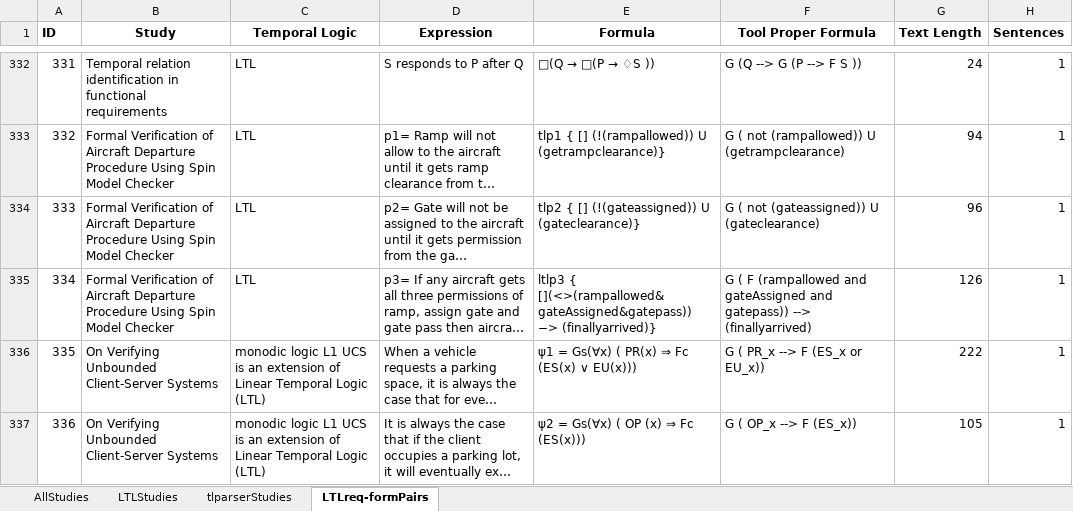
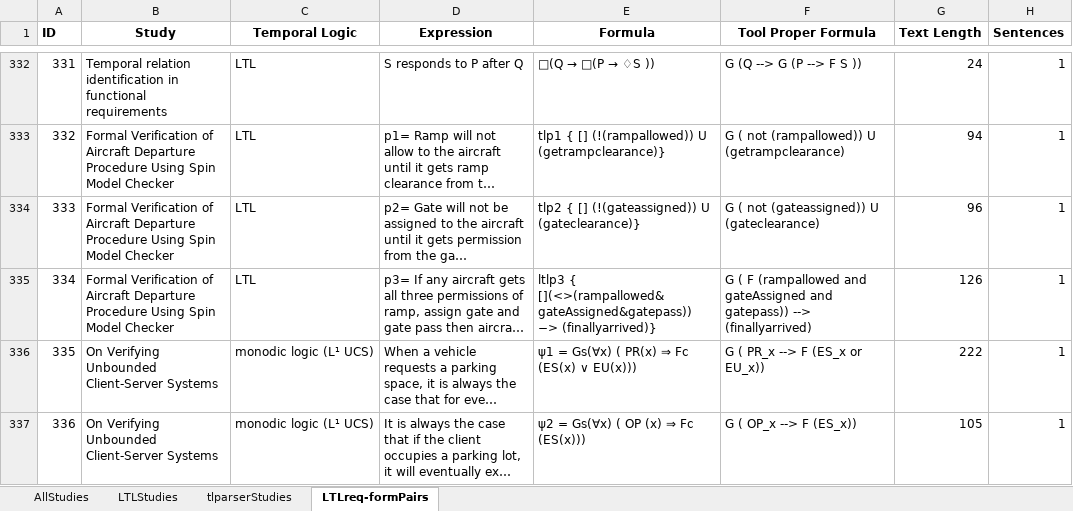
Before and after one commit to SEG-UNIBE/tlparser, an Excel workbook: data/Edge_IoT/Dataset.xlsx, sheet LTLreq-formPairs, drawn as a sheet; only a part is shown, gaps mark what is left out; long unchanged cells end in …; values as stored, in another font and other column widths than the file's, no borders; the diff covers the shown part only; the diff names each change by its address in the sheet, - before the commit and + after, or states it on an @@ line.

```diff
--- a/data/Edge_IoT/Dataset.xlsx (sheet LTLreq-formPairs)
+++ b/data/Edge_IoT/Dataset.xlsx (sheet LTLreq-formPairs)
-C336:C337 (Temporal Logic): monodic logic L1 UCS is an extension of Linear Temporal Logic (LTL)
+C336:C337 (Temporal Logic): monodic logic (L¹ UCS)
```
Also changed, not shown: 28 edited cells elsewhere in this sheet, 1 other file.
